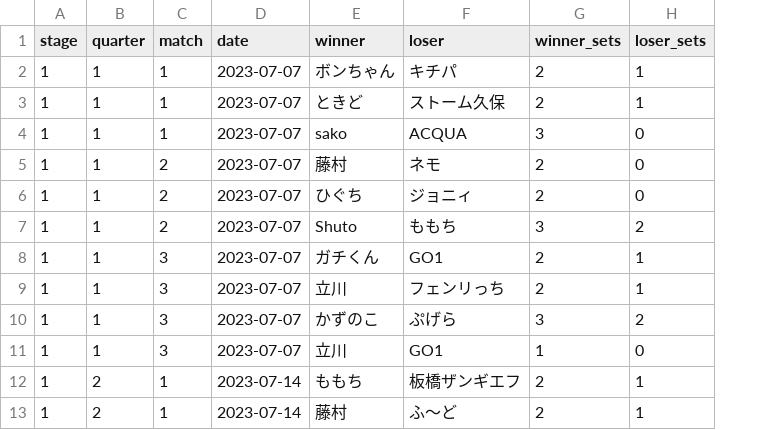
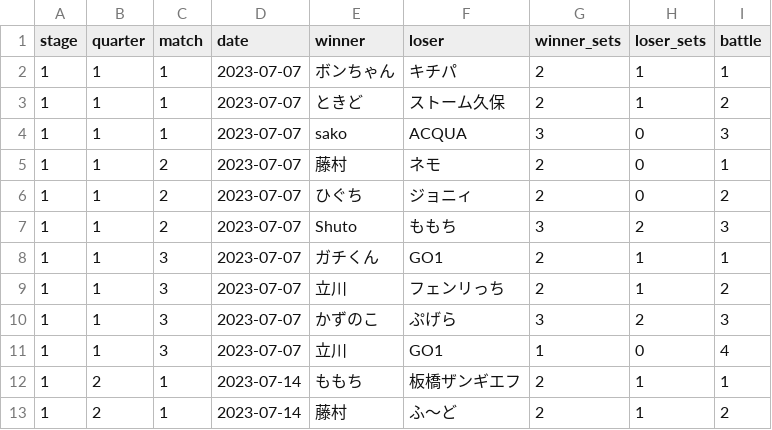
Before and after one commit to A-tilol/fg-ratings, a TSV file: ui/src/assets/results.tsv, drawn as a sheet; only a part is shown; the diff names each change by its address in the sheet, - before the commit and + after, or states it on an @@ line.

```diff
--- a/ui/src/assets/results.tsv
+++ b/ui/src/assets/results.tsv
+column I (battle), rows 2-13: 1 | 2 | 3 | 1 | 2 | 3 | 1 | 2 | 3 | 4 | 1 | 2
```
Also changed, not shown: 8 other files.
